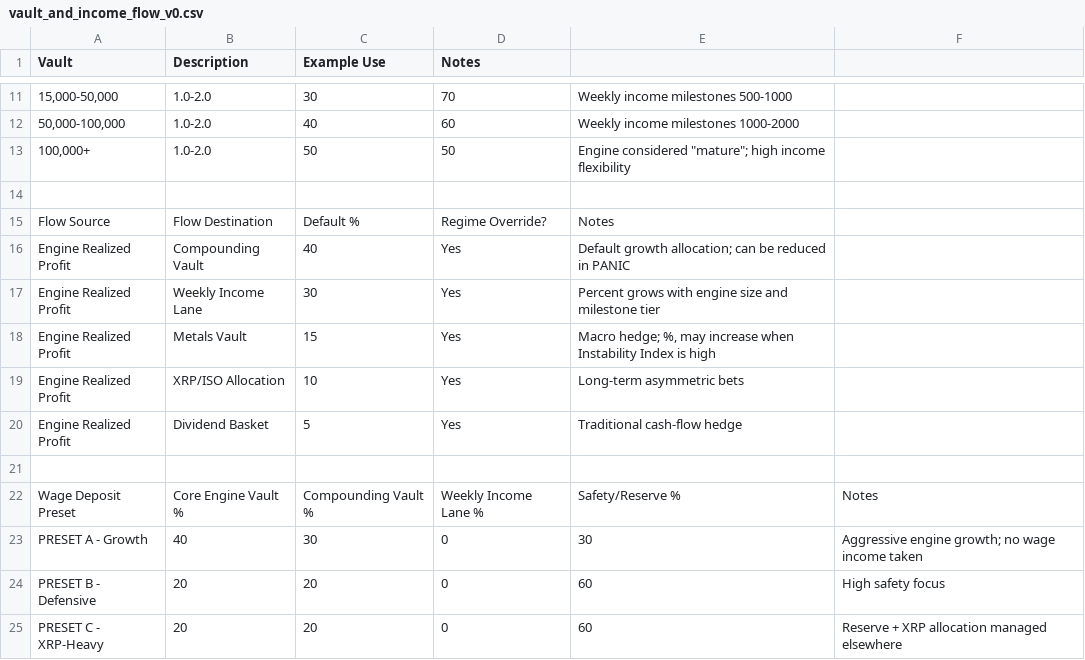
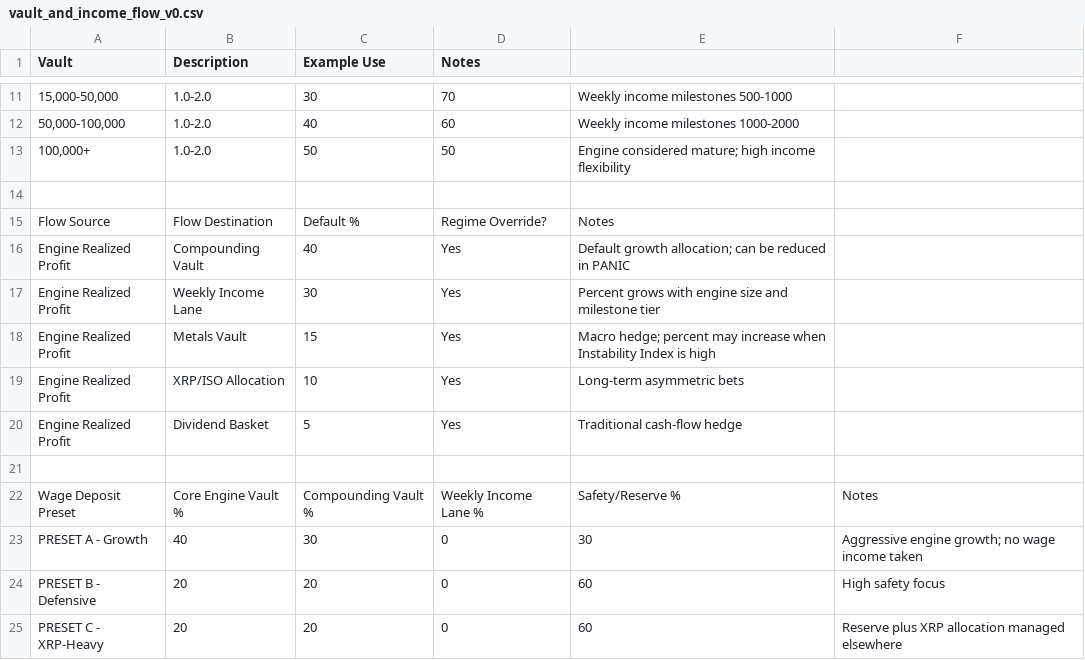
Before and after one commit to techmorebu/Allmight, a CSV file: docs/vault_and_income_flow_v0.csv, drawn as a sheet; only a part is shown, gaps mark what is left out; the diff names each change by its address in the sheet, - before the commit and + after, or states it on an @@ line.

Commit message:
Fix formatting and quotes in vault_and_income_flow CSV
Updated formatting and corrected quotes in the vault and income flow CSV.

```diff
--- a/docs/vault_and_income_flow_v0.csv
+++ b/docs/vault_and_income_flow_v0.csv
-E13: Engine considered "mature"; high income…
+E13: Engine considered mature; high income…
-E18: Macro hedge; %, may increase…
+E18: Macro hedge; percent may increase…
-F25: Reserve + XRP allocation managed elsewhere
+F25: Reserve plus XRP allocation managed elsewhere
```
